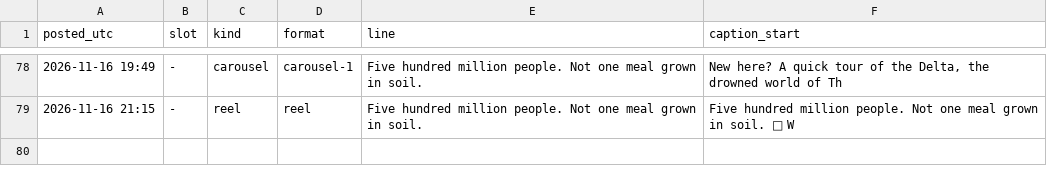
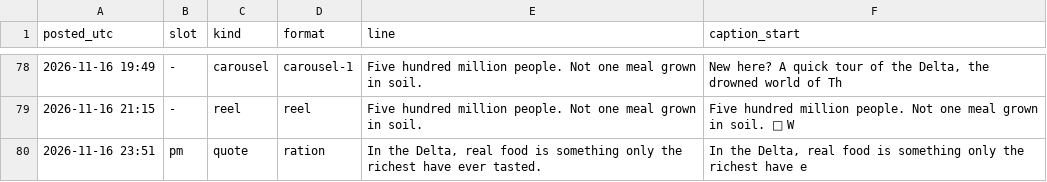
Before and after one commit to somhairlemaccormick-collab/The-Drowned-Concordat-Promo, a CSV file: log/posts.csv, drawn as a sheet; only a part is shown, gaps mark what is left out.

```diff
--- a/log/posts.csv
+++ b/log/posts.csv
@@ -79 +79,2 @@ posted_utc,slot,kind,format,line,caption_start
 2026-11-16 21:15,-,reel,reel,Five hundred million people. Not one meal grown in soil.,Five hundred million people. Not one meal grown in soil. 💬 W
+2026-11-16 23:51,pm,quote,ration,"In the Delta, real food is something only the richest have ever tasted.","In the Delta, real food is something only the richest have e"
```
Also changed, not shown: 2 other files.
